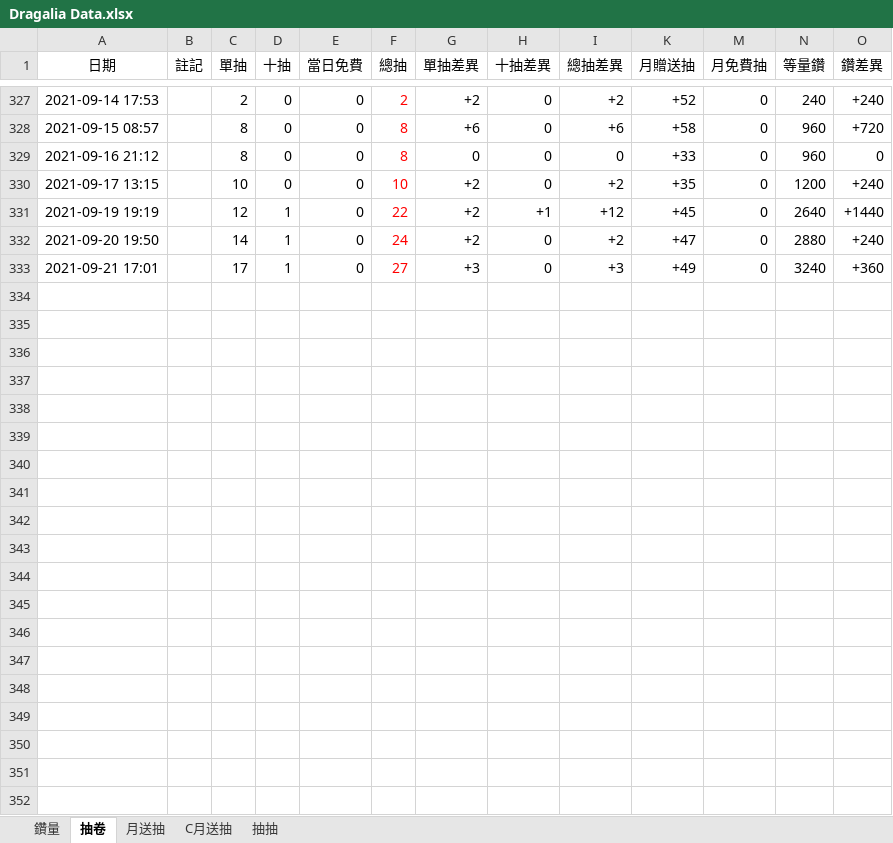
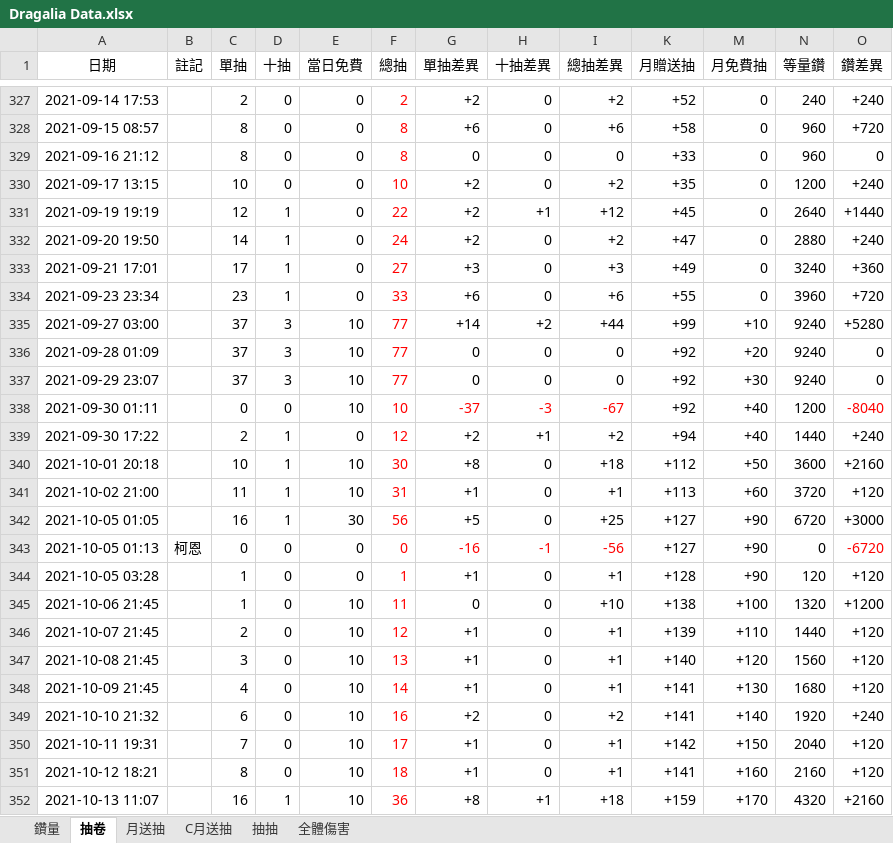
Before and after one commit to RaenonX-DL/dragalia-data-track, an Excel workbook: Dragalia Data.xlsx, sheet 抽卷, drawn as a sheet; only a part is shown, gaps mark what is left out; values as stored, in another font and other column widths than the file's, no borders; the diff covers the shown part only; the diff names each change by its address in the sheet, - before the commit and + after, or states it on an @@ line.

```diff
--- a/Dragalia Data.xlsx (sheet 抽卷)
+++ b/Dragalia Data.xlsx (sheet 抽卷)
+sheet tab: 全體傷害
+row 334: 2021-09-23 23:34 |  | 23 | 1 | 0 | 33 | +6 | 0 | +6 | +55 | 0 | 3960 | +720
+row 335: 2021-09-27 03:00 |  | 37 | 3 | 10 | 77 | +14 | +2 | +44 | +99 | +10 | 9240 | +5280
+row 336: 2021-09-28 01:09 |  | 37 | 3 | 10 | 77 | 0 | 0 | 0 | +92 | +20 | 9240 | 0
+row 337: 2021-09-29 23:07 |  | 37 | 3 | 10 | 77 | 0 | 0 | 0 | +92 | +30 | 9240 | 0
+row 338: 2021-09-30 01:11 |  | 0 | 0 | 10 | 10 | -37 | -3 | -67 | +92 | +40 | 1200 | -8040
+row 339: 2021-09-30 17:22 |  | 2 | 1 | 0 | 12 | +2 | +1 | +2 | +94 | +40 | 1440 | +240
+row 340: 2021-10-01 20:18 |  | 10 | 1 | 10 | 30 | +8 | 0 | +18 | +112 | +50 | 3600 | +2160
+row 341: 2021-10-02 21:00 |  | 11 | 1 | 10 | 31 | +1 | 0 | +1 | +113 | +60 | 3720 | +120
+row 342: 2021-10-05 01:05 |  | 16 | 1 | 30 | 56 | +5 | 0 | +25 | +127 | +90 | 6720 | +3000
+row 343: 2021-10-05 01:13 | 柯恩 | 0 | 0 | 0 | 0 | -16 | -1 | -56 | +127 | +90 | 0 | -6720
+row 344: 2021-10-05 03:28 |  | 1 | 0 | 0 | 1 | +1 | 0 | +1 | +128 | +90 | 120 | +120
+row 345: 2021-10-06 21:45 |  | 1 | 0 | 10 | 11 | 0 | 0 | +10 | +138 | +100 | 1320 | +1200
+row 346: 2021-10-07 21:45 |  | 2 | 0 | 10 | 12 | +1 | 0 | +1 | +139 | +110 | 1440 | +120
+row 347: 2021-10-08 21:45 |  | 3 | 0 | 10 | 13 | +1 | 0 | +1 | +140 | +120 | 1560 | +120
+row 348: 2021-10-09 21:45 |  | 4 | 0 | 10 | 14 | +1 | 0 | +1 | +141 | +130 | 1680 | +120
+row 349: 2021-10-10 21:32 |  | 6 | 0 | 10 | 16 | +2 | 0 | +2 | +141 | +140 | 1920 | +240
+row 350: 2021-10-11 19:31 |  | 7 | 0 | 10 | 17 | +1 | 0 | +1 | +142 | +150 | 2040 | +120
+row 351: 2021-10-12 18:21 |  | 8 | 0 | 10 | 18 | +1 | 0 | +1 | +141 | +160 | 2160 | +120
+row 352: 2021-10-13 11:07 |  | 16 | 1 | 10 | 36 | +8 | +1 | +18 | +159 | +170 | 4320 | +2160
```
Also changed, not shown: 18 added rows elsewhere in this sheet, sheet 鑽量, sheet 月送抽, sheet 抽抽, hidden cells, charts or pictures, Brainstorm.xlsx.
